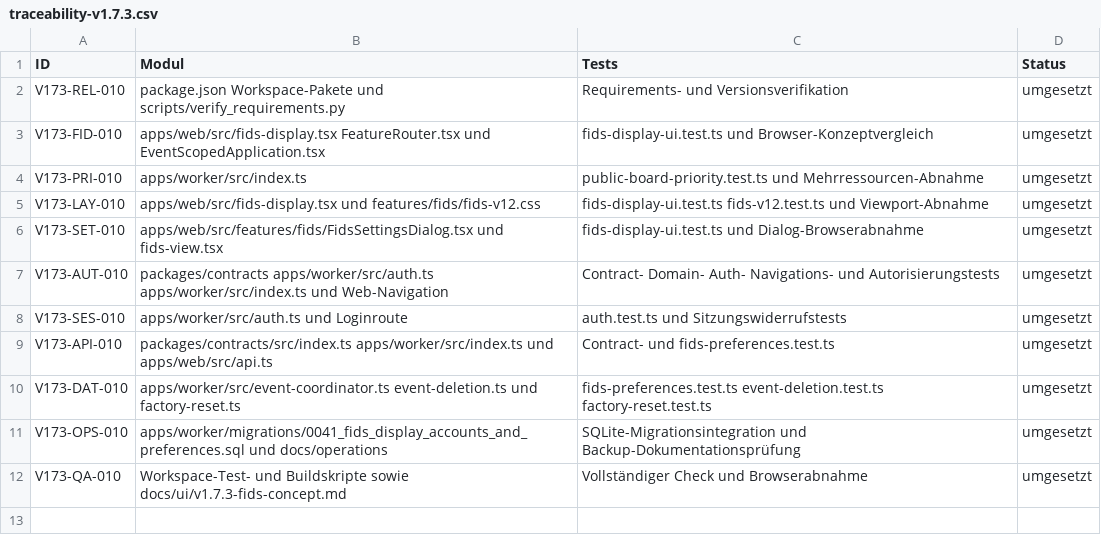
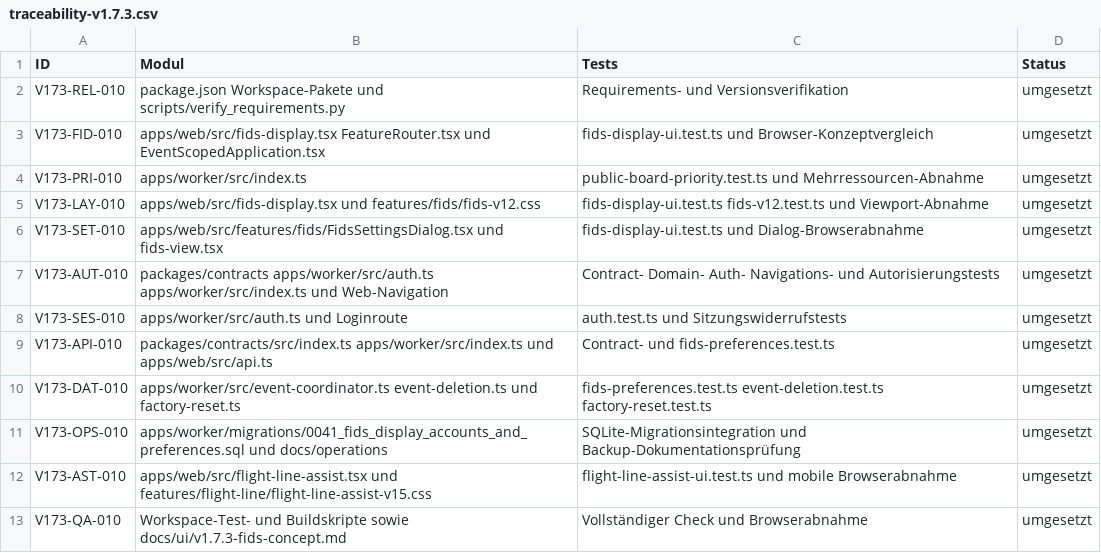
Before and after one commit to aguther/rundflug-leitstand, a CSV file: docs/requirements/traceability-v1.7.3.csv, drawn as a sheet; the diff names each change by its address in the sheet, - before the commit and + after, or states it on an @@ line.

Commit message:
fix(assist): balance mobile cards and history

```diff
--- a/docs/requirements/traceability-v1.7.3.csv
+++ b/docs/requirements/traceability-v1.7.3.csv
+row 12: V173-AST-010 | apps/web/src/flight-line-assist.tsx und features/flight-line/flight-line-assist-v15.css | flight-line-assist-ui.test.ts und mobile Browserabnahme | umgesetzt
```
Also changed, not shown: 6 other files.
